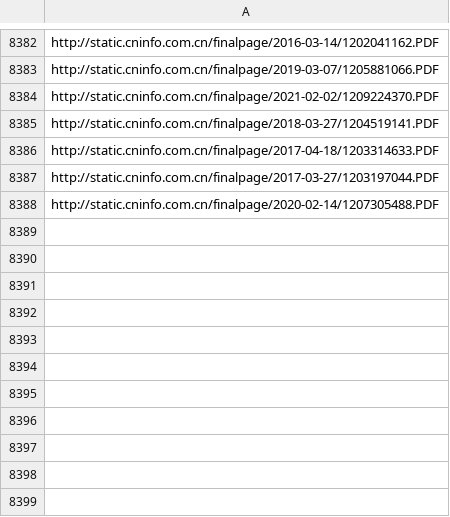
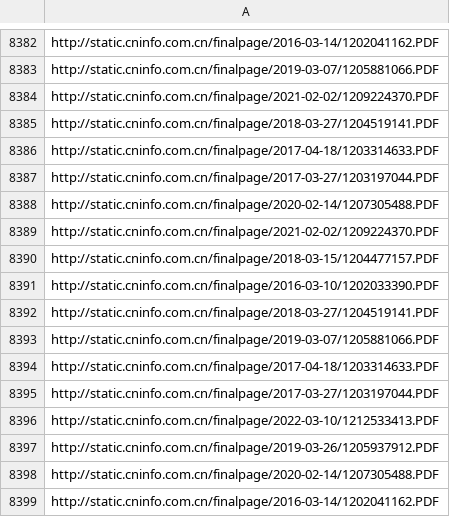
Before and after one commit to gitlGl/spider, a CSV file: 词频/年报url.csv, drawn as a sheet; only a part is shown, gaps mark what is left out.

```diff
--- a/词频/年报url.csv
+++ b/词频/年报url.csv
@@ -8388 +8388,12 @@ http://static.cninfo.com.cn/finalpage/2017-03-27/1203197044.PDF
 http://static.cninfo.com.cn/finalpage/2020-02-14/1207305488.PDF
+http://static.cninfo.com.cn/finalpage/2021-02-02/1209224370.PDF
+http://static.cninfo.com.cn/finalpage/2018-03-15/1204477157.PDF
+http://static.cninfo.com.cn/finalpage/2016-03-10/1202033390.PDF
+http://static.cninfo.com.cn/finalpage/2018-03-27/1204519141.PDF
+http://static.cninfo.com.cn/finalpage/2019-03-07/1205881066.PDF
+http://static.cninfo.com.cn/finalpage/2017-04-18/1203314633.PDF
+http://static.cninfo.com.cn/finalpage/2017-03-27/1203197044.PDF
+http://static.cninfo.com.cn/finalpage/2022-03-10/1212533413.PDF
+http://static.cninfo.com.cn/finalpage/2019-03-26/1205937912.PDF
+http://static.cninfo.com.cn/finalpage/2020-02-14/1207305488.PDF
+http://static.cninfo.com.cn/finalpage/2016-03-14/1202041162.PDF
```
Also changed, not shown: 词频/年报元数据.csv.
